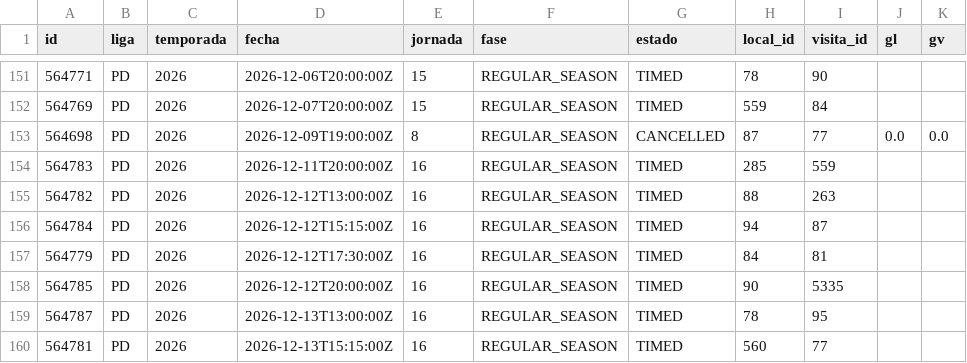
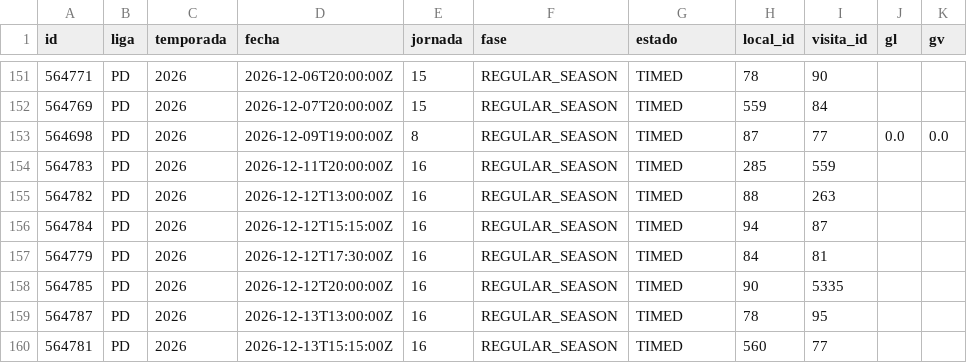
Before and after one commit to mfvc29/predicccion_futbol, a CSV file: ligas/data/PD_2026.csv, drawn as a sheet; only a part is shown, gaps mark what is left out.

Commit message:
Ligas: datos y predicciones 2026-11-25 19:56 UTC

```diff
--- a/ligas/data/PD_2026.csv
+++ b/ligas/data/PD_2026.csv
@@ -152,3 +152,3 @@ id,liga,temporada,fecha,jornada,fase,estado,local_id,visita_id,gl,gv
 564769,PD,2026,2026-12-07T20:00:00Z,15,REGULAR_SEASON,TIMED,559,84,,
-564698,PD,2026,2026-12-09T19:00:00Z,8,REGULAR_SEASON,CANCELLED,87,77,0.0,0.0
+564698,PD,2026,2026-12-09T19:00:00Z,8,REGULAR_SEASON,TIMED,87,77,0.0,0.0
 564783,PD,2026,2026-12-11T20:00:00Z,16,REGULAR_SEASON,TIMED,285,559,,
```
Also changed, not shown: 3 other files.
